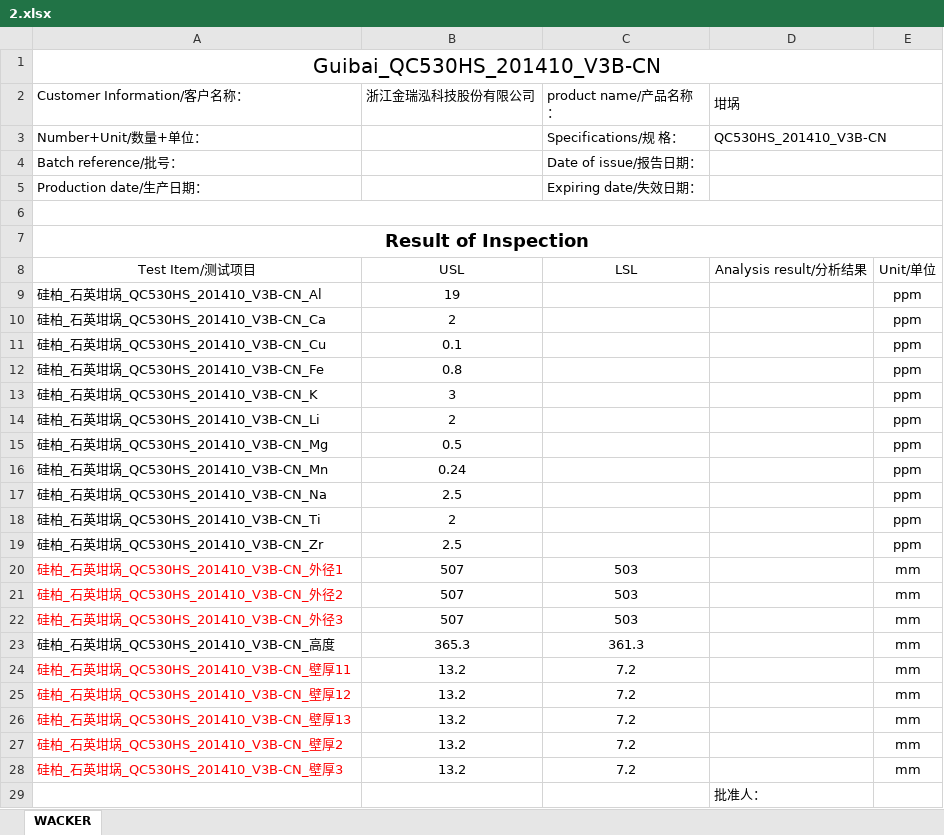
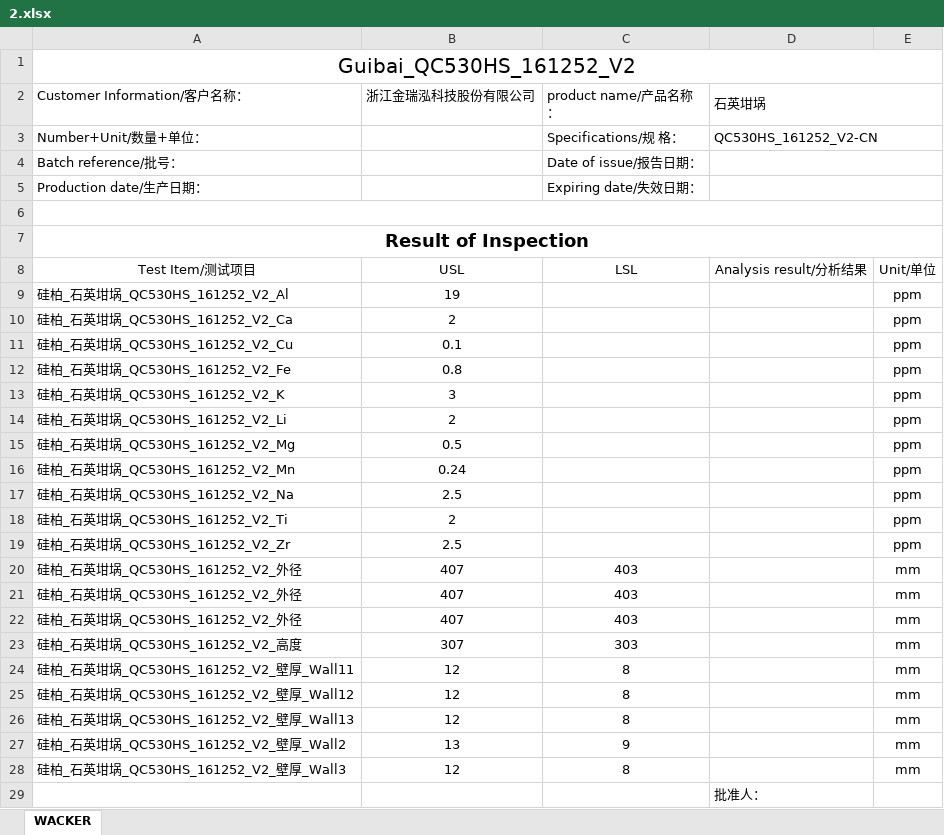
Before and after one commit to 1587causalai/quality-inspection-report-generator, an Excel workbook: 2.xlsx, sheet WACKER, drawn as a sheet; values as stored, in another font and other column widths than the file's, no borders; removed rows and columns are numbered as before the commit, all else as after; the diff names each change by its address in the sheet, - before the commit and + after, or states it on an @@ line.

```diff
--- a/2.xlsx (sheet WACKER)
+++ b/2.xlsx (sheet WACKER)
-A1 (Customer Information/客户名称：): Guibai_QC530HS_201410_V3B-CN
+A1 (Customer Information/客户名称：): Guibai_QC530HS_161252_V2
-D2: 坩埚
+D2: 石英坩埚
-D3 (石英坩埚): QC530HS_201410_V3B-CN
+D3 (石英坩埚): QC530HS_161252_V2-CN
-A9 (Customer Information/客户名称：): 硅柏_石英坩埚_QC530HS_201410_V3B-CN_Al
+A9 (Customer Information/客户名称：): 硅柏_石英坩埚_QC530HS_161252_V2_Al
-A10 (Customer Information/客户名称：): 硅柏_石英坩埚_QC530HS_201410_V3B-CN_Ca
+A10 (Customer Information/客户名称：): 硅柏_石英坩埚_QC530HS_161252_V2_Ca
-A11 (Customer Information/客户名称：): 硅柏_石英坩埚_QC530HS_201410_V3B-CN_Cu
+A11 (Customer Information/客户名称：): 硅柏_石英坩埚_QC530HS_161252_V2_Cu
-A12 (Customer Information/客户名称：): 硅柏_石英坩埚_QC530HS_201410_V3B-CN_Fe
+A12 (Customer Information/客户名称：): 硅柏_石英坩埚_QC530HS_161252_V2_Fe
-A13 (Customer Information/客户名称：): 硅柏_石英坩埚_QC530HS_201410_V3B-CN_K
+A13 (Customer Information/客户名称：): 硅柏_石英坩埚_QC530HS_161252_V2_K
-A14 (Customer Information/客户名称：): 硅柏_石英坩埚_QC530HS_201410_V3B-CN_Li
+A14 (Customer Information/客户名称：): 硅柏_石英坩埚_QC530HS_161252_V2_Li
-A15 (Customer Information/客户名称：): 硅柏_石英坩埚_QC530HS_201410_V3B-CN_Mg
+A15 (Customer Information/客户名称：): 硅柏_石英坩埚_QC530HS_161252_V2_Mg
-A16 (Customer Information/客户名称：): 硅柏_石英坩埚_QC530HS_201410_V3B-CN_Mn
+A16 (Customer Information/客户名称：): 硅柏_石英坩埚_QC530HS_161252_V2_Mn
-A17 (Customer Information/客户名称：): 硅柏_石英坩埚_QC530HS_201410_V3B-CN_Na
+A17 (Customer Information/客户名称：): 硅柏_石英坩埚_QC530HS_161252_V2_Na
-A18 (Customer Information/客户名称：): 硅柏_石英坩埚_QC530HS_201410_V3B-CN_Ti
+A18 (Customer Information/客户名称：): 硅柏_石英坩埚_QC530HS_161252_V2_Ti
-A19 (Customer Information/客户名称：): 硅柏_石英坩埚_QC530HS_201410_V3B-CN_Zr
+A19 (Customer Information/客户名称：): 硅柏_石英坩埚_QC530HS_161252_V2_Zr
-row 20: 硅柏_石英坩埚_QC530HS_201410_V3B-CN_外径1 | 507 | 503 |  | mm
-row 21: 硅柏_石英坩埚_QC530HS_201410_V3B-CN_外径2 | 507 | 503 |  | mm
-row 22: 硅柏_石英坩埚_QC530HS_201410_V3B-CN_外径3 | 507 | 503 |  | mm
-row 23: 硅柏_石英坩埚_QC530HS_201410_V3B-CN_高度 | 365.3 | 361.3 |  | mm
-row 24: 硅柏_石英坩埚_QC530HS_201410_V3B-CN_壁厚11 | 13.2 | 7.2 |  | mm
-row 25: 硅柏_石英坩埚_QC530HS_201410_V3B-CN_壁厚12 | 13.2 | 7.2 |  | mm
-row 26: 硅柏_石英坩埚_QC530HS_201410_V3B-CN_壁厚13 | 13.2 | 7.2 |  | mm
-row 27: 硅柏_石英坩埚_QC530HS_201410_V3B-CN_壁厚2 | 13.2 | 7.2 |  | mm
-row 28: 硅柏_石英坩埚_QC530HS_201410_V3B-CN_壁厚3 | 13.2 | 7.2 |  | mm
+row 20: 硅柏_石英坩埚_QC530HS_161252_V2_外径 | 407 | 403 |  | mm
+row 21: 硅柏_石英坩埚_QC530HS_161252_V2_外径 | 407 | 403 |  | mm
+row 22: 硅柏_石英坩埚_QC530HS_161252_V2_外径 | 407 | 403 |  | mm
+row 23: 硅柏_石英坩埚_QC530HS_161252_V2_高度 | 307 | 303 |  | mm
+row 24: 硅柏_石英坩埚_QC530HS_161252_V2_壁厚_Wall11 | 12 | 8 |  | mm
+row 25: 硅柏_石英坩埚_QC530HS_161252_V2_壁厚_Wall12 | 12 | 8 |  | mm
+row 26: 硅柏_石英坩埚_QC530HS_161252_V2_壁厚_Wall13 | 12 | 8 |  | mm
+row 27: 硅柏_石英坩埚_QC530HS_161252_V2_壁厚_Wall2 | 13 | 9 |  | mm
+row 28: 硅柏_石英坩埚_QC530HS_161252_V2_壁厚_Wall3 | 12 | 8 |  | mm
```
Also changed, not shown: 5 other files.
